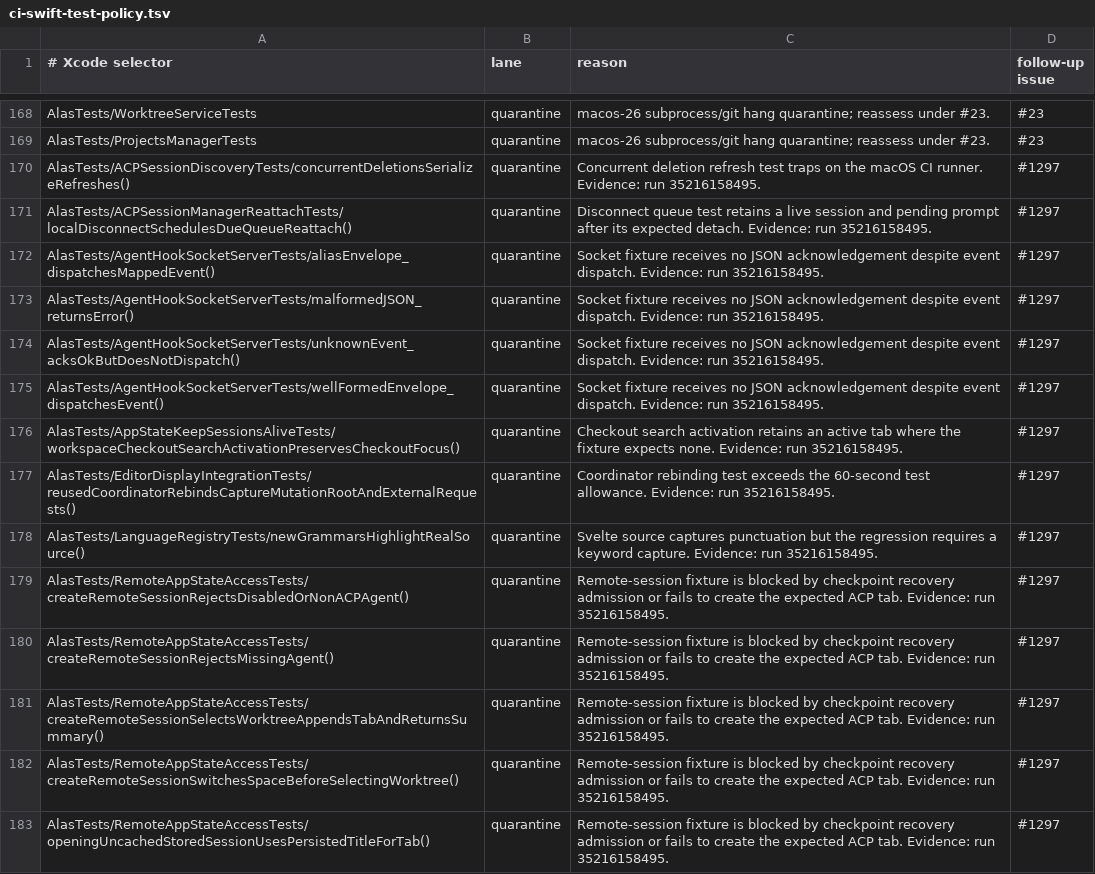
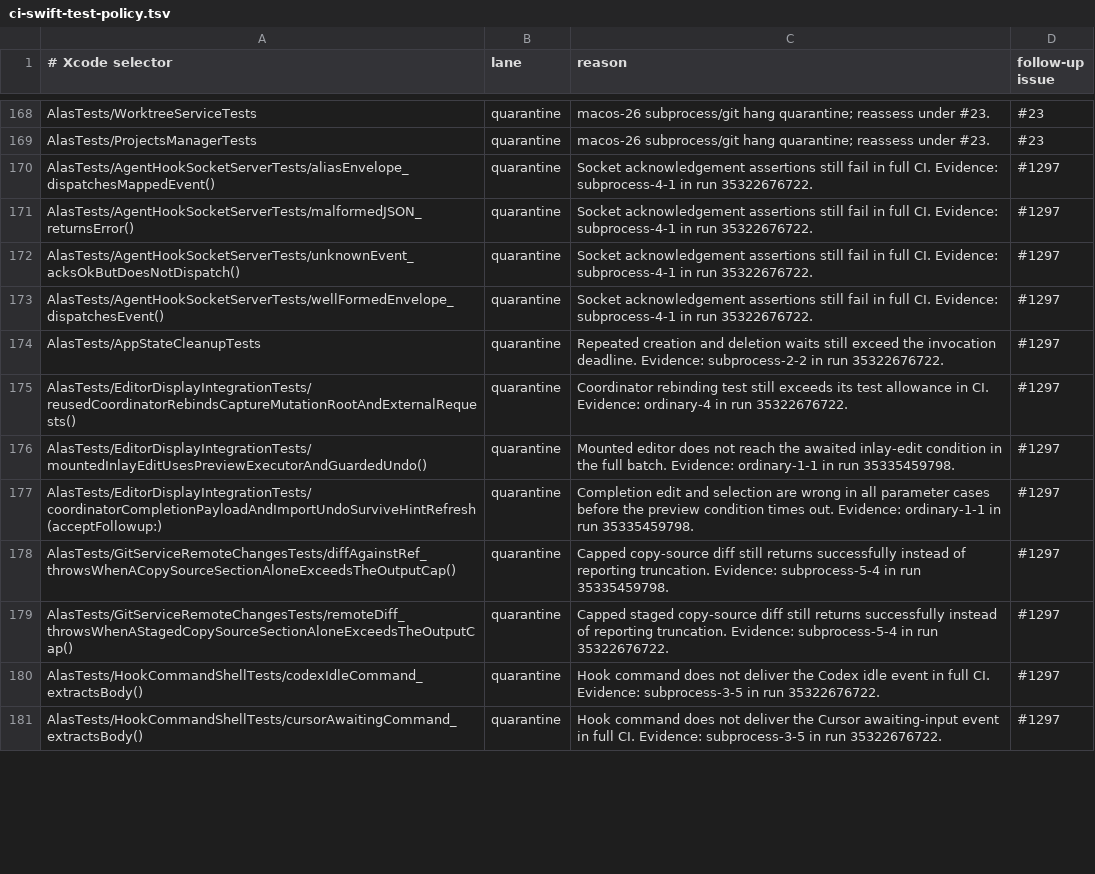
Before and after one commit to mrmans0n/alas, a TSV file: scripts/ci-swift-test-policy.tsv, drawn as a sheet; only a part is shown, gaps mark what is left out; the diff covers the shown part only.

Commit message:
fix(ci): Restore Swift CI baseline coverage (#1309)
* test(ci): restore Swift baseline coverage

* fix(updater): serialize final output drain

* test(ci): re-quarantine unstable Swift coverage

* test(ci): cover recurring Swift failures

```diff
--- a/scripts/ci-swift-test-policy.tsv
+++ b/scripts/ci-swift-test-policy.tsv
@@ -169,15 +169,13 @@ AlasTests/WorktreeServiceTests	quarantine	macos-26 subprocess/git hang quarantin
 AlasTests/ProjectsManagerTests	quarantine	macos-26 subprocess/git hang quarantine; reassess under #23.	#23
-AlasTests/ACPSessionDiscoveryTests/concurrentDeletionsSerializeRefreshes()	quarantine	Concurrent deletion refresh test traps on the macOS CI runner. Evidence: run 35216158495.	#1297
-AlasTests/ACPSessionManagerReattachTests/localDisconnectSchedulesDueQueueReattach()	quarantine	Disconnect queue test retains a live session and pending prompt after its expected detach. Evidence: run 35216158495.	#1297
-AlasTests/AgentHookSocketServerTests/aliasEnvelope_dispatchesMappedEvent()	quarantine	Socket fixture receives no JSON acknowledgement despite event dispatch. Evidence: run 35216158495.	#1297
-AlasTests/AgentHookSocketServerTests/malformedJSON_returnsError()	quarantine	Socket fixture receives no JSON acknowledgement despite event dispatch. Evidence: run 35216158495.	#1297
-AlasTests/AgentHookSocketServerTests/unknownEvent_acksOkButDoesNotDispatch()	quarantine	Socket fixture receives no JSON acknowledgement despite event dispatch. Evidence: run 35216158495.	#1297
-AlasTests/AgentHookSocketServerTests/wellFormedEnvelope_dispatchesEvent()	quarantine	Socket fixture receives no JSON acknowledgement despite event dispatch. Evidence: run 35216158495.	#1297
-AlasTests/AppStateKeepSessionsAliveTests/workspaceCheckoutSearchActivationPreservesCheckoutFocus()	quarantine	Checkout search activation retains an active tab where the fixture expects none. Evidence: run 35216158495.	#1297
-AlasTests/EditorDisplayIntegrationTests/reusedCoordinatorRebindsCaptureMutationRootAndExternalRequests()	quarantine	Coordinator rebinding test exceeds the 60-second test allowance. Evidence: run 35216158495.	#1297
-AlasTests/LanguageRegistryTests/newGrammarsHighlightRealSource()	quarantine	Svelte source captures punctuation but the regression requires a keyword capture. Evidence: run 35216158495.	#1297
-AlasTests/RemoteAppStateAccessTests/createRemoteSessionRejectsDisabledOrNonACPAgent()	quarantine	Remote-session fixture is blocked by checkpoint recovery admission or fails to create the expected ACP tab. Evidence: run 35216158495.	#1297
-AlasTests/RemoteAppStateAccessTests/createRemoteSessionRejectsMissingAgent()	quarantine	Remote-session fixture is blocked by checkpoint recovery admission or fails to create the expected ACP tab. Evidence: run 35216158495.	#1297
-AlasTests/RemoteAppStateAccessTests/createRemoteSessionSelectsWorktreeAppendsTabAndReturnsSummary()	quarantine	Remote-session fixture is blocked by checkpoint recovery admission or fails to create the expected ACP tab. Evidence: run 35216158495.	#1297
-AlasTests/RemoteAppStateAccessTests/createRemoteSessionSwitchesSpaceBeforeSelectingWorktree()	quarantine	Remote-session fixture is blocked by checkpoint recovery admission or fails to create the expected ACP tab. Evidence: run 35216158495.	#1297
-AlasTests/RemoteAppStateAccessTests/openingUncachedStoredSessionUsesPersistedTitleForTab()	quarantine	Remote-session fixture is blocked by checkpoint recovery admission or fails to create the expected ACP tab. Evidence: run 35216158495.	#1297
+AlasTests/AgentHookSocketServerTests/aliasEnvelope_dispatchesMappedEvent()	quarantine	Socket acknowledgement assertions still fail in full CI. Evidence: subprocess-4-1 in run 35322676722.	#1297
+AlasTests/AgentHookSocketServerTests/malformedJSON_returnsError()	quarantine	Socket acknowledgement assertions still fail in full CI. Evidence: subprocess-4-1 in run 35322676722.	#1297
+AlasTests/AgentHookSocketServerTests/unknownEvent_acksOkButDoesNotDispatch()	quarantine	Socket acknowledgement assertions still fail in full CI. Evidence: subprocess-4-1 in run 35322676722.	#1297
+AlasTests/AgentHookSocketServerTests/wellFormedEnvelope_dispatchesEvent()	quarantine	Socket acknowledgement assertions still fail in full CI. Evidence: subprocess-4-1 in run 35322676722.	#1297
+AlasTests/AppStateCleanupTests	quarantine	Repeated creation and deletion waits still exceed the invocation deadline. Evidence: subprocess-2-2 in run 35322676722.	#1297
+AlasTests/EditorDisplayIntegrationTests/reusedCoordinatorRebindsCaptureMutationRootAndExternalRequests()	quarantine	Coordinator rebinding test still exceeds its test allowance in CI. Evidence: ordinary-4 in run 35322676722.	#1297
+AlasTests/EditorDisplayIntegrationTests/mountedInlayEditUsesPreviewExecutorAndGuardedUndo()	quarantine	Mounted editor does not reach the awaited inlay-edit condition in the full batch. Evidence: ordinary-1-1 in run 35335459798.	#1297
+AlasTests/EditorDisplayIntegrationTests/coordinatorCompletionPayloadAndImportUndoSurviveHintRefresh(acceptFollowup:)	quarantine	Completion edit and selection are wrong in all parameter cases before the preview condition times out. Evidence: ordinary-1-1 in run 35335459798.	#1297
+AlasTests/GitServiceRemoteChangesTests/diffAgainstRef_throwsWhenACopySourceSectionAloneExceedsTheOutputCap()	quarantine	Capped copy-source diff still returns successfully instead of reporting truncation. Evidence: subprocess-5-4 in run 35335459798.	#1297
+AlasTests/GitServiceRemoteChangesTests/remoteDiff_throwsWhenAStagedCopySourceSectionAloneExceedsTheOutputCap()	quarantine	Capped staged copy-source diff still returns successfully instead of reporting truncation. Evidence: subprocess-5-4 in run 35322676722.	#1297
+AlasTests/HookCommandShellTests/codexIdleCommand_extractsBody()	quarantine	Hook command does not deliver the Codex idle event in full CI. Evidence: subprocess-3-5 in run 35322676722.	#1297
+AlasTests/HookCommandShellTests/cursorAwaitingCommand_extractsBody()	quarantine	Hook command does not deliver the Cursor awaiting-input event in full CI. Evidence: subprocess-3-5 in run 35322676722.	#1297
```
Also changed, not shown: 19 removed rows and 5 edited cells elsewhere in this file, 18 other files.
